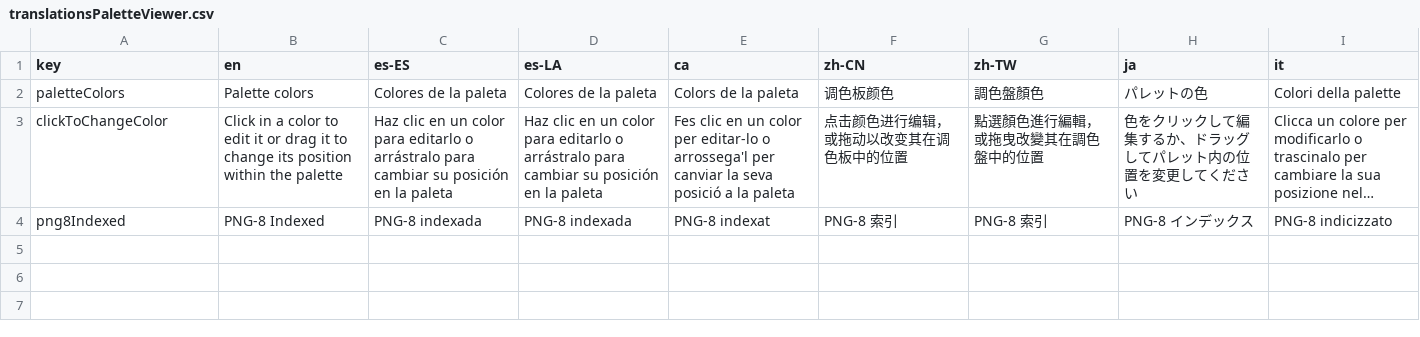
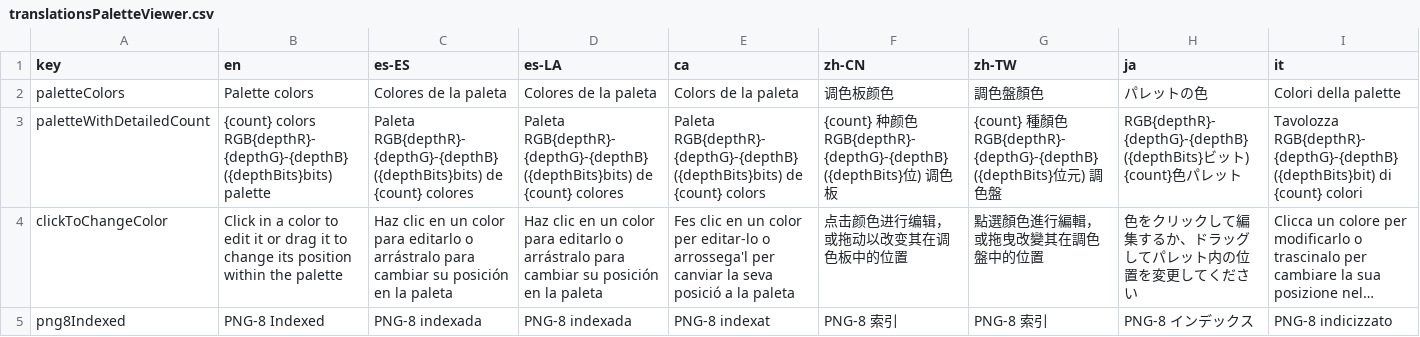
Before and after one commit to Anarkade/deliaxe-paint, a CSV file: src/locales/translationsPaletteViewer.csv, drawn as a sheet; only a part is shown; long unchanged cells end in …; rows hold the shown columns only; the diff names each change by its address in the sheet, - before the commit and + after, or states it on an @@ line.

```diff
--- a/src/locales/translationsPaletteViewer.csv
+++ b/src/locales/translationsPaletteViewer.csv
+row 3: paletteWithDetailedCount | {count} colors RGB{depthR}-{depthG}-{depthB} ({depthBits}bits) palette | Paleta RGB{depthR}-{depthG}-{depthB} ({depthBits}bits) de {count} colores | Paleta RGB{depthR}-{depthG}-{depthB} ({depthBits}bits) de {count} colores | Paleta RGB{depthR}-{depthG}-{depthB} ({depthBits}bits) de {count} colors | {count} 种颜色 RGB{depthR}-{depthG}-{depthB} ({depthBits}位) 调色板 | {count} 種顏色 RGB{depthR}-{depthG}-{depthB} ({depthBits}位元) 調色盤 | RGB{depthR}-{depthG}-{depthB} ({depthBits}ビット) {count}色パレット | Tavolozza RGB{depthR}-{depthG}-{depthB} ({depthBits}bit) di {count} colori
```
Also changed, not shown: src/locales/translationsImagePreview.csv, 1 other file.
